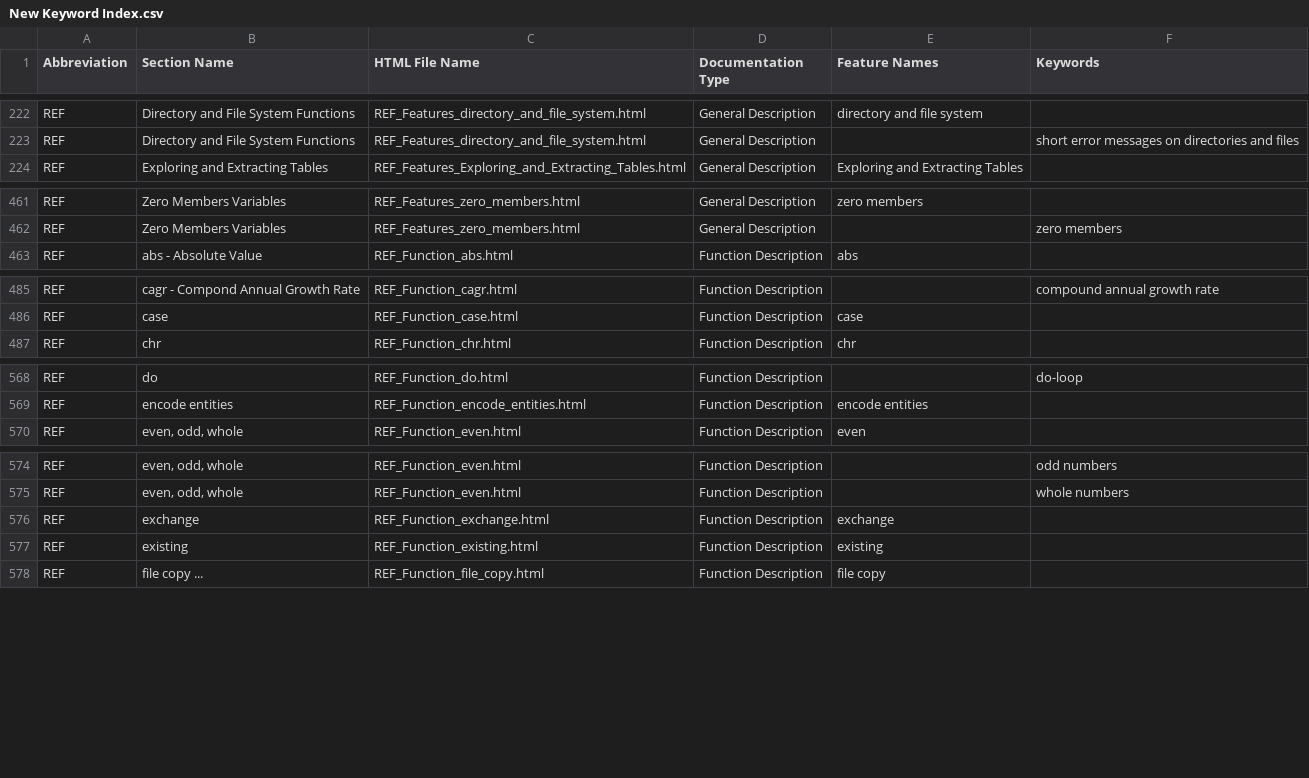
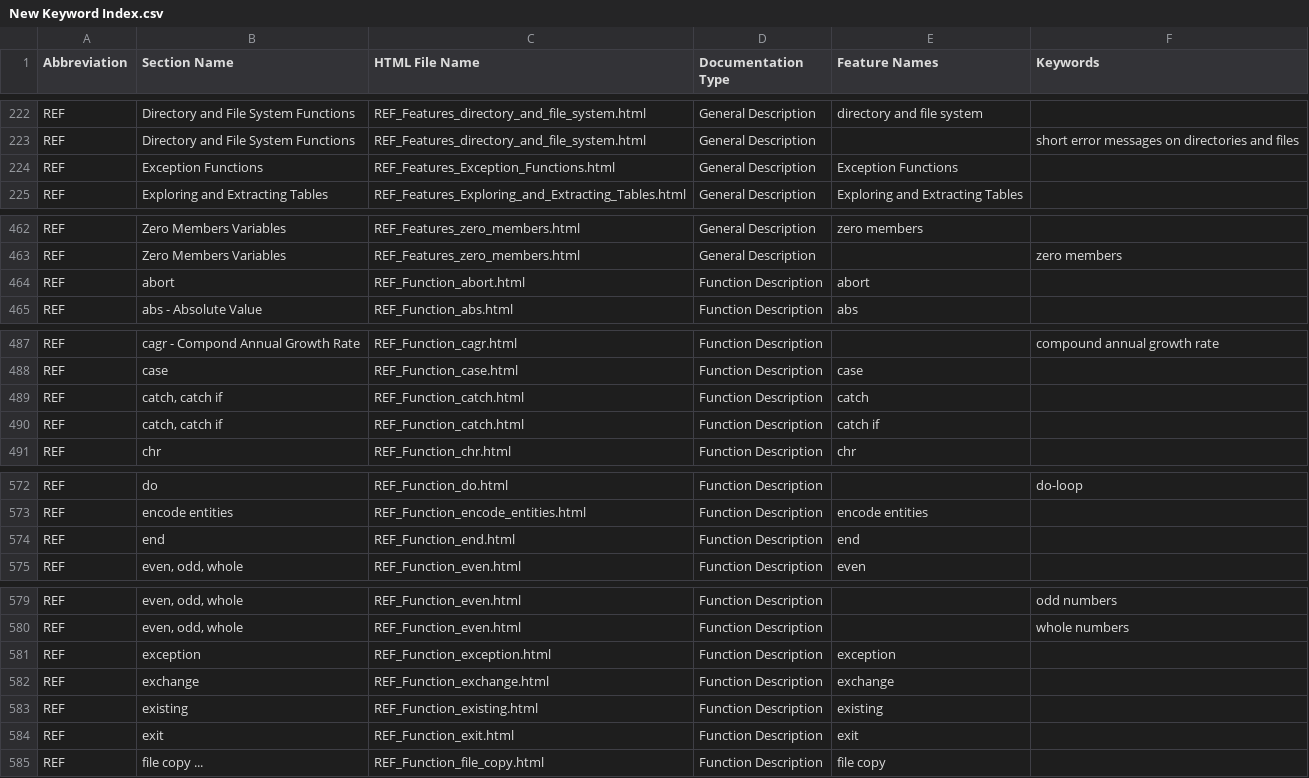
Before and after one commit to georgzurbonsen/B4P_Docu_Maker, a CSV file: New Keyword Index.csv, drawn as a sheet; only a part is shown, gaps mark what is left out; the diff covers the shown part only; the diff names each change by its address in the sheet, - before the commit and + after, or states it on an @@ line.

```diff
--- a/New Keyword Index.csv
+++ b/New Keyword Index.csv
+row 224: REF | Exception Functions | REF_Features_Exception_Functions.html | General Description | Exception Functions
+row 464: REF | abort | REF_Function_abort.html | Function Description | abort
+row 489: REF | catch, catch if | REF_Function_catch.html | Function Description | catch
+row 490: REF | catch, catch if | REF_Function_catch.html | Function Description | catch if
+row 574: REF | end | REF_Function_end.html | Function Description | end
+row 581: REF | exception | REF_Function_exception.html | Function Description | exception
+row 584: REF | exit | REF_Function_exit.html | Function Description | exit
```
Also changed, not shown: 4 added rows elsewhere in this file, Navigator.csv, 16 other files.
